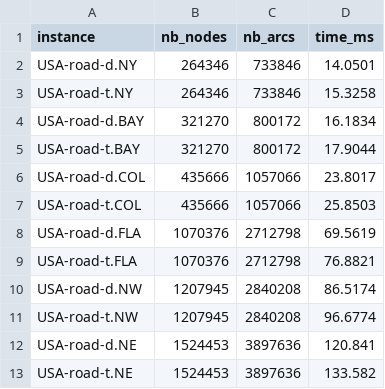
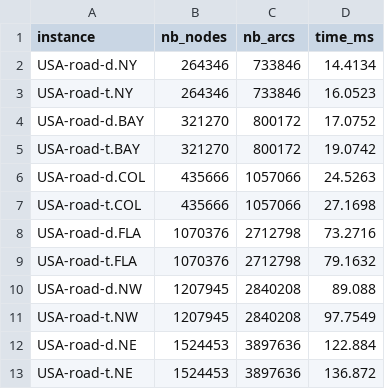
Before and after one commit to fhamonic/melon_benchmark, a CSV file: benchmarks/AMD_Ryzen_9_7950X_16_Core_Processor/dijkstra/dimacs/bgl_compressed_sparse_row.csv, drawn as a sheet.

Commit message:
benchmark dijkstra heap degrees

```diff
--- a/benchmarks/AMD_Ryzen_9_7950X_16_Core_Processor/dijkstra/dimacs/bgl_compressed_sparse_row.csv
+++ b/benchmarks/AMD_Ryzen_9_7950X_16_Core_Processor/dijkstra/dimacs/bgl_compressed_sparse_row.csv
@@ -1,13 +1,13 @@
 instance,nb_nodes,nb_arcs,time_ms
-"USA-road-d.NY",264346,733846,14.0501
-"USA-road-t.NY",264346,733846,15.3258
-"USA-road-d.BAY",321270,800172,16.1834
-"USA-road-t.BAY",321270,800172,17.9044
-"USA-road-d.COL",435666,1057066,23.8017
-"USA-road-t.COL",435666,1057066,25.8503
-"USA-road-d.FLA",1070376,2712798,69.5619
-"USA-road-t.FLA",1070376,2712798,76.8821
-"USA-road-d.NW",1207945,2840208,86.5174
-"USA-road-t.NW",1207945,2840208,96.6774
-"USA-road-d.NE",1524453,3897636,120.841
-"USA-road-t.NE",1524453,3897636,133.582
+"USA-road-d.NY",264346,733846,14.4134
+"USA-road-t.NY",264346,733846,16.0523
+"USA-road-d.BAY",321270,800172,17.0752
+"USA-road-t.BAY",321270,800172,19.0742
+"USA-road-d.COL",435666,1057066,24.5263
+"USA-road-t.COL",435666,1057066,27.1698
+"USA-road-d.FLA",1070376,2712798,73.2716
+"USA-road-t.FLA",1070376,2712798,79.1632
+"USA-road-d.NW",1207945,2840208,89.088
+"USA-road-t.NW",1207945,2840208,97.7549
+"USA-road-d.NE",1524453,3897636,122.884
+"USA-road-t.NE",1524453,3897636,136.872
```
Also changed, not shown: benchmarks/AMD_Ryzen_9_7950X_16_Core_Processor/dijkstra/dimacs/melon_static_digraph.csv, 20 other files.
